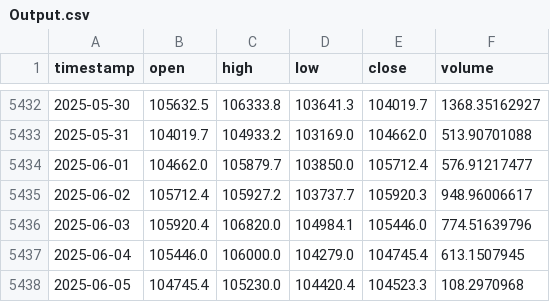
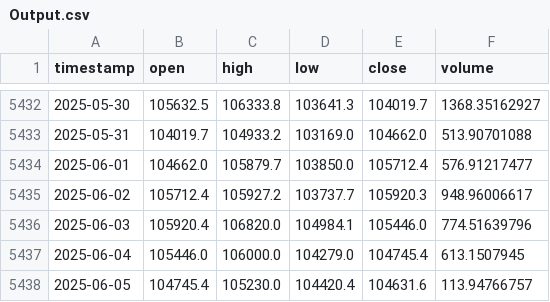
Before and after one commit to Carterasdebolsa/DescargaBTC, a CSV file: Output.csv, drawn as a sheet; only a part is shown, gaps mark what is left out.

Commit message:
Update Output.csv on Thu Jun  5 08:14:07 UTC 2025

```diff
--- a/Output.csv
+++ b/Output.csv
@@ -5437,2 +5437,2 @@ timestamp,open,high,low,close,volume
 2025-06-04,105446.0,106000.0,104279.0,104745.4,613.1507945
-2025-06-05,104745.4,105230.0,104420.4,104523.3,108.2970968
+2025-06-05,104745.4,105230.0,104420.4,104631.6,113.94766757
```
